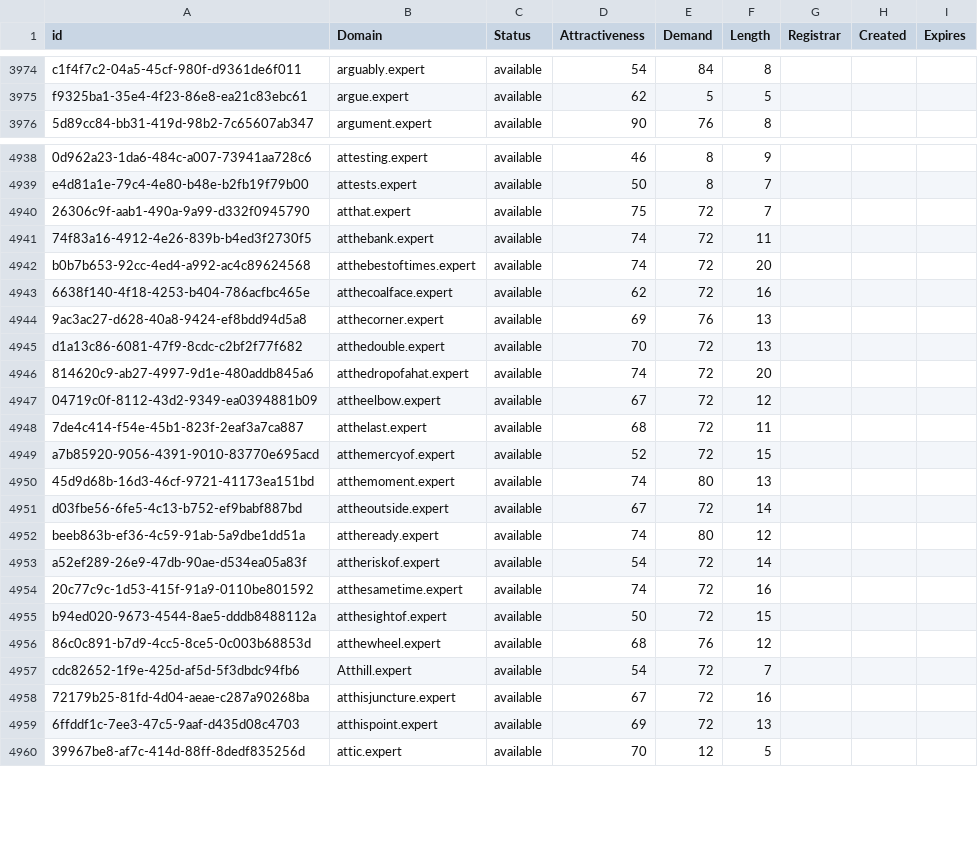
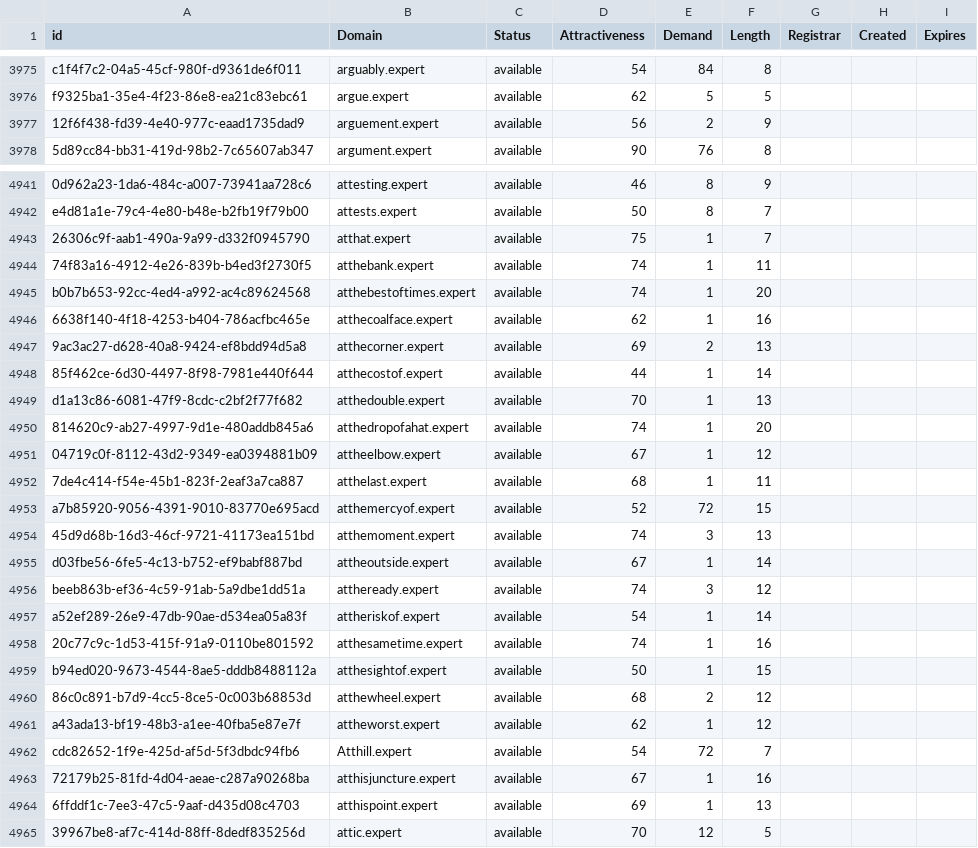
Before and after one commit to UniqueDomains/expert-oneword-domains, a CSV file: expert.csv, drawn as a sheet; only a part is shown, gaps mark what is left out; addresses are those after the commit; the diff covers the shown part only; the diff names each change by its address in the sheet, - before the commit and + after, or states it on an @@ line.

```diff
--- a/expert.csv
+++ b/expert.csv
+row 3977: 12f6f438-fd39-4e40-977c-eaad1735dad9 | arguement.expert | available | 56 | 2 | 9
-E4943:E4946 (Demand): 72
+E4943:E4946 (Demand): 1
-E4947 (Demand): 76
+E4947 (Demand): 2
+row 4948: 85f462ce-6d30-4497-8f98-7981e440f644 | atthecostof.expert | available | 44 | 1 | 14
-E4949:E4952 (Demand): 72
+E4949:E4952 (Demand): 1
-E4954 (Demand): 80
+E4954 (Demand): 3
-E4955 (Demand): 72
+E4955 (Demand): 1
-E4956 (Demand): 80
+E4956 (Demand): 3
-E4957:E4959 (Demand): 72
+E4957:E4959 (Demand): 1
-E4960 (Demand): 76
+E4960 (Demand): 2
+row 4961: a43ada13-bf19-48b3-a1ee-40fba5e87e7f | attheworst.expert | available | 62 | 1 | 12
-E4963:E4964 (Demand): 72
+E4963:E4964 (Demand): 1
```
Also changed, not shown: 5 added rows, 8 removed rows and 81 edited cells elsewhere in this file, 2 other files.
